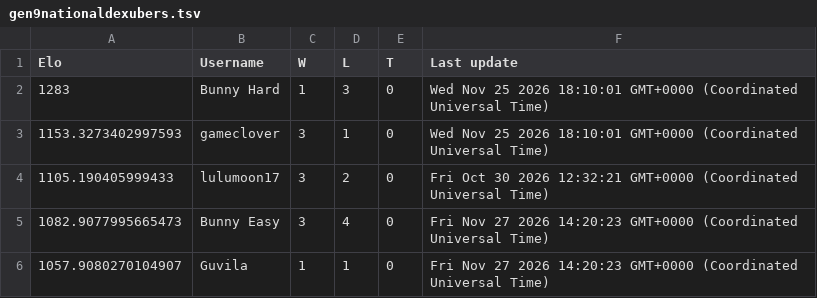
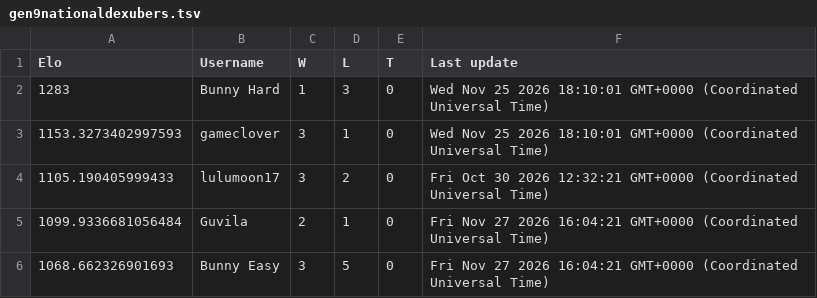
Before and after one commit to Proudkiller0015/velvet-bunny-showdown, a TSV file: data/ladders/gen9nationaldexubers.tsv, drawn as a sheet.

Commit message:
Ladder: gen9nationaldexubers [skip render]

```diff
--- a/data/ladders/gen9nationaldexubers.tsv
+++ b/data/ladders/gen9nationaldexubers.tsv
@@ -4,3 +4,3 @@ Elo	Username	W	L	T	Last update
 1105.190405999433	lulumoon17	3	2	0	Fri Oct 30 2026 12:32:21 GMT+0000 (Coordinated Universal Time)
-1082.9077995665473	Bunny Easy	3	4	0	Fri Nov 27 2026 14:20:23 GMT+0000 (Coordinated Universal Time)
-1057.9080270104907	Guvila	1	1	0	Fri Nov 27 2026 14:20:23 GMT+0000 (Coordinated Universal Time)
+1099.9336681056484	Guvila	2	1	0	Fri Nov 27 2026 16:04:21 GMT+0000 (Coordinated Universal Time)
+1068.662326901693	Bunny Easy	3	5	0	Fri Nov 27 2026 16:04:21 GMT+0000 (Coordinated Universal Time)
```
